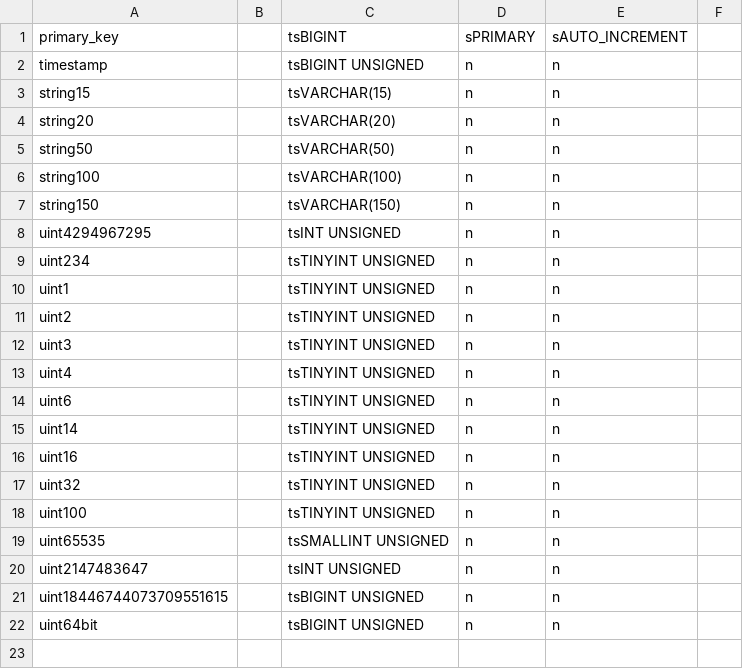
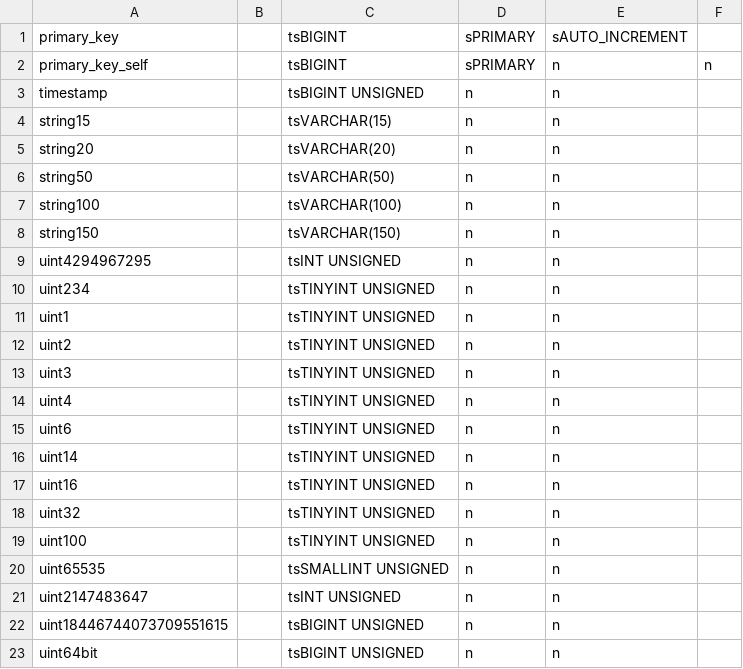
Before and after one commit to tumi8/flow-inspector, a CSV file: config/generic_mysql.csv, drawn as a sheet.

```diff
--- a/config/generic_mysql.csv
+++ b/config/generic_mysql.csv
@@ -1,2 +1,3 @@
 primary_key||tsBIGINT|sPRIMARY|sAUTO_INCREMENT
+primary_key_self||tsBIGINT|sPRIMARY|n|n
 timestamp||tsBIGINT UNSIGNED|n|n
```
Also changed, not shown: config/generic_oracle.csv, config/monitoring_devices.csv, 1 other file.
